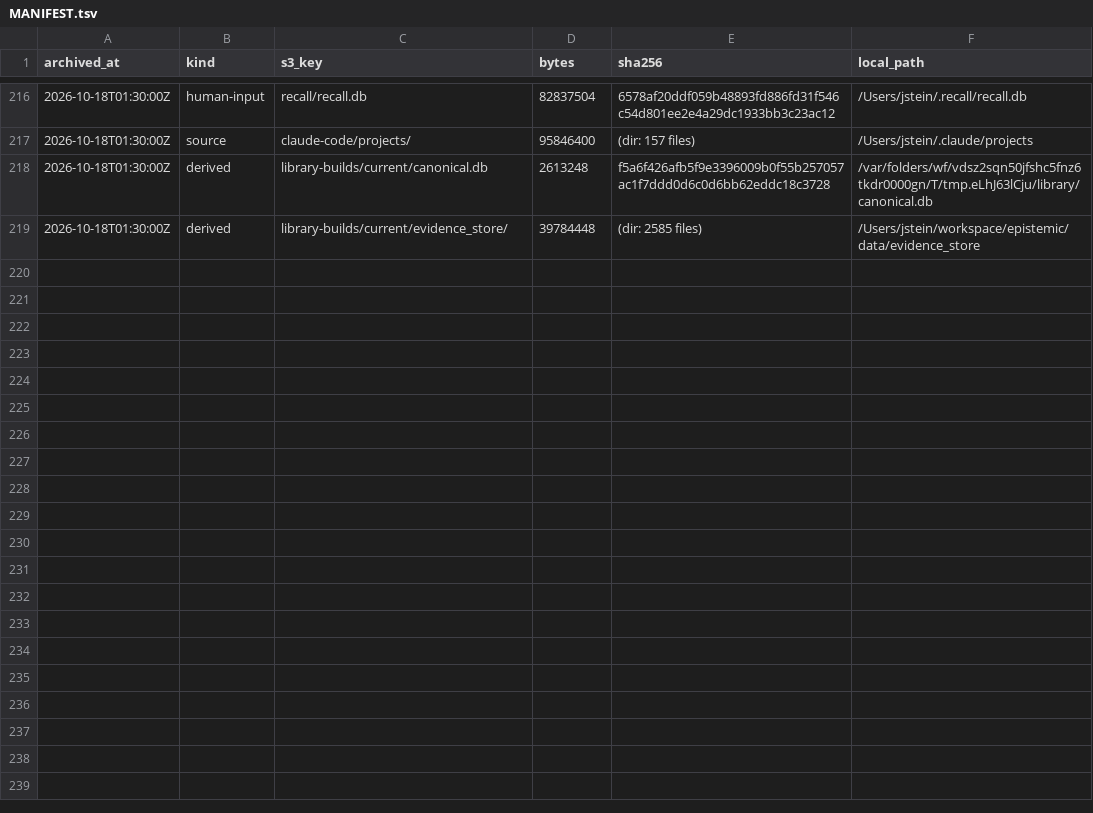
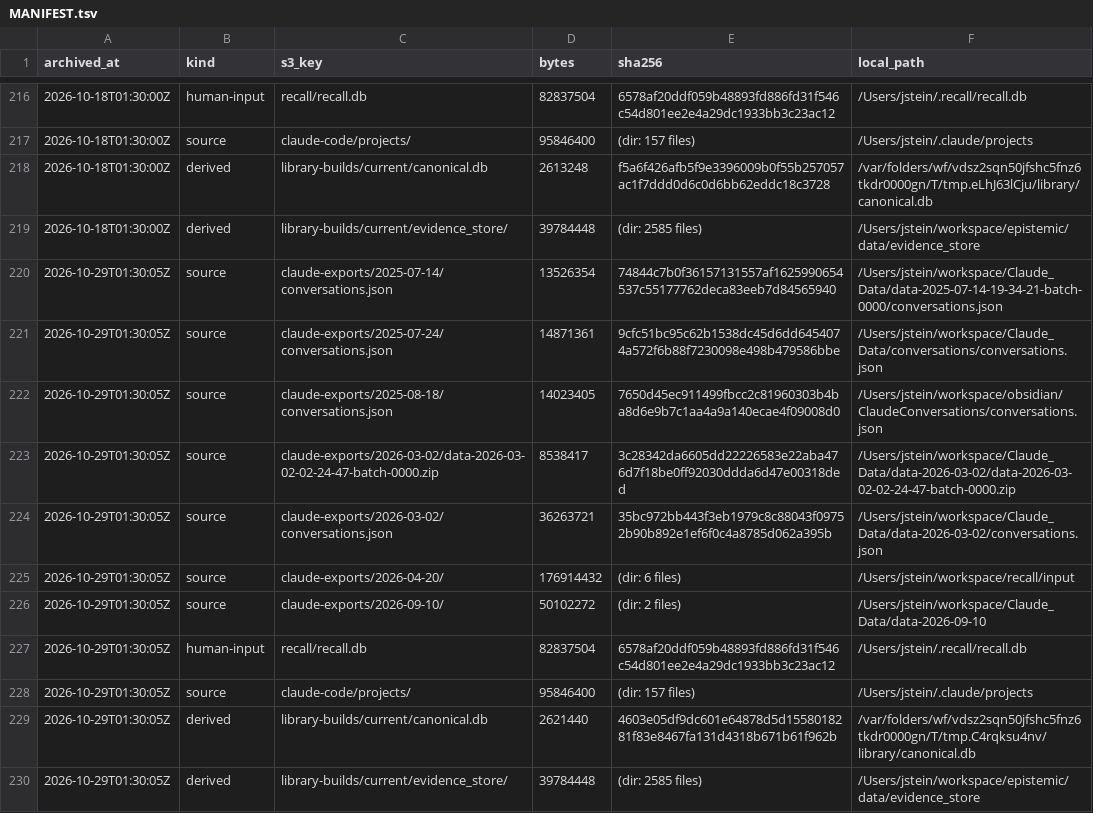
Before and after one commit to jstop/epistemic-workspaces, a TSV file: sources/MANIFEST.tsv, drawn as a sheet; only a part is shown, gaps mark what is left out; the diff names each change by its address in the sheet, - before the commit and + after, or states it on an @@ line.

Commit message:
[archive] 2026-10-29T01:30:05Z: 11 items to s3://epistemic-sources-523888557587

```diff
--- a/sources/MANIFEST.tsv
+++ b/sources/MANIFEST.tsv
+row 220: 2026-10-29T01:30:05Z | source | claude-exports/2025-07-14/conversations.json | 13526354 | 74844c7b0f36157131557af1625990654537c55177762deca83eeb7d84565940 | /Users/jstein/workspace/Claude_Data/data-2025-07-14-19-34-21-batch-0000/conversations.json
+row 221: 2026-10-29T01:30:05Z | source | claude-exports/2025-07-24/conversations.json | 14871361 | 9cfc51bc95c62b1538dc45d6dd6454074a572f6b88f7230098e498b479586bbe | /Users/jstein/workspace/Claude_Data/conversations/conversations.json
+row 222: 2026-10-29T01:30:05Z | source | claude-exports/2025-08-18/conversations.json | 14023405 | 7650d45ec911499fbcc2c81960303b4ba8d6e9b7c1aa4a9a140ecae4f09008d0 | /Users/jstein/workspace/obsidian/ClaudeConversations/conversations.json
+row 223: 2026-10-29T01:30:05Z | source | claude-exports/2026-03-02/data-2026-03-02-02-24-47-batch-0000.zip | 8538417 | 3c28342da6605dd22226583e22aba476d7f18be0ff92030ddda6d47e00318ded | /Users/jstein/workspace/Claude_Data/data-2026-03-02/data-2026-03-02-02-24-47-batch-0000.zip
+row 224: 2026-10-29T01:30:05Z | source | claude-exports/2026-03-02/conversations.json | 36263721 | 35bc972bb443f3eb1979c8c88043f09752b90b892e1ef6f0c4a8785d062a395b | /Users/jstein/workspace/Claude_Data/data-2026-03-02/conversations.json
+row 225: 2026-10-29T01:30:05Z | source | claude-exports/2026-04-20/ | 176914432 | (dir: 6 files) | /Users/jstein/workspace/recall/input
+row 226: 2026-10-29T01:30:05Z | source | claude-exports/2026-09-10/ | 50102272 | (dir: 2 files) | /Users/jstein/workspace/Claude_Data/data-2026-09-10
+row 227: 2026-10-29T01:30:05Z | human-input | recall/recall.db | 82837504 | 6578af20ddf059b48893fd886fd31f546c54d801ee2e4a29dc1933bb3c23ac12 | /Users/jstein/.recall/recall.db
+row 228: 2026-10-29T01:30:05Z | source | claude-code/projects/ | 95846400 | (dir: 157 files) | /Users/jstein/.claude/projects
+row 229: 2026-10-29T01:30:05Z | derived | library-builds/current/canonical.db | 2621440 | 4603e05df9dc601e64878d5d1558018281f83e8467fa131d4318b671b61f962b | /var/folders/wf/vdsz2sqn50jfshc5fnz6tkdr0000gn/T/tmp.C4rqksu4nv/library/canonical.db
+row 230: 2026-10-29T01:30:05Z | derived | library-builds/current/evidence_store/ | 39784448 | (dir: 2585 files) | /Users/jstein/workspace/epistemic/data/evidence_store
```
